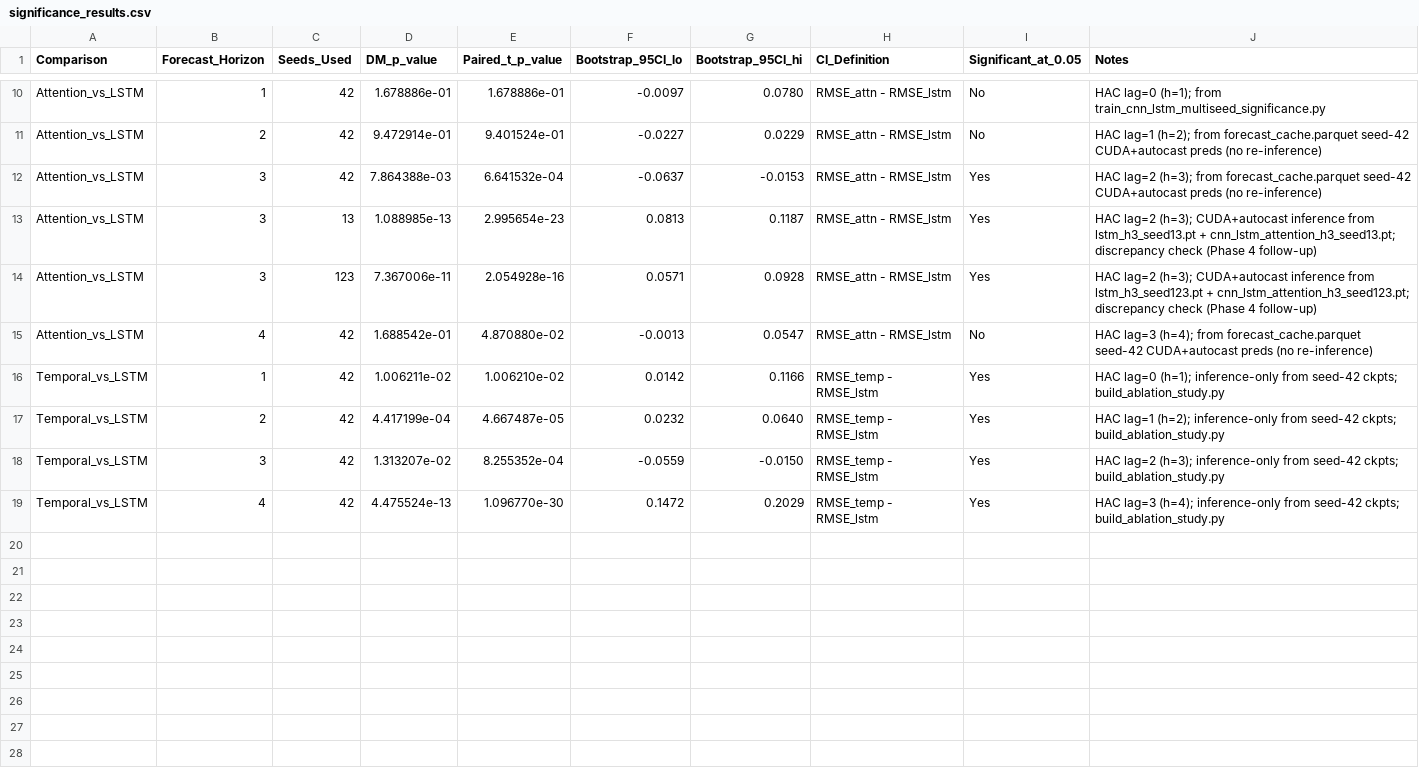
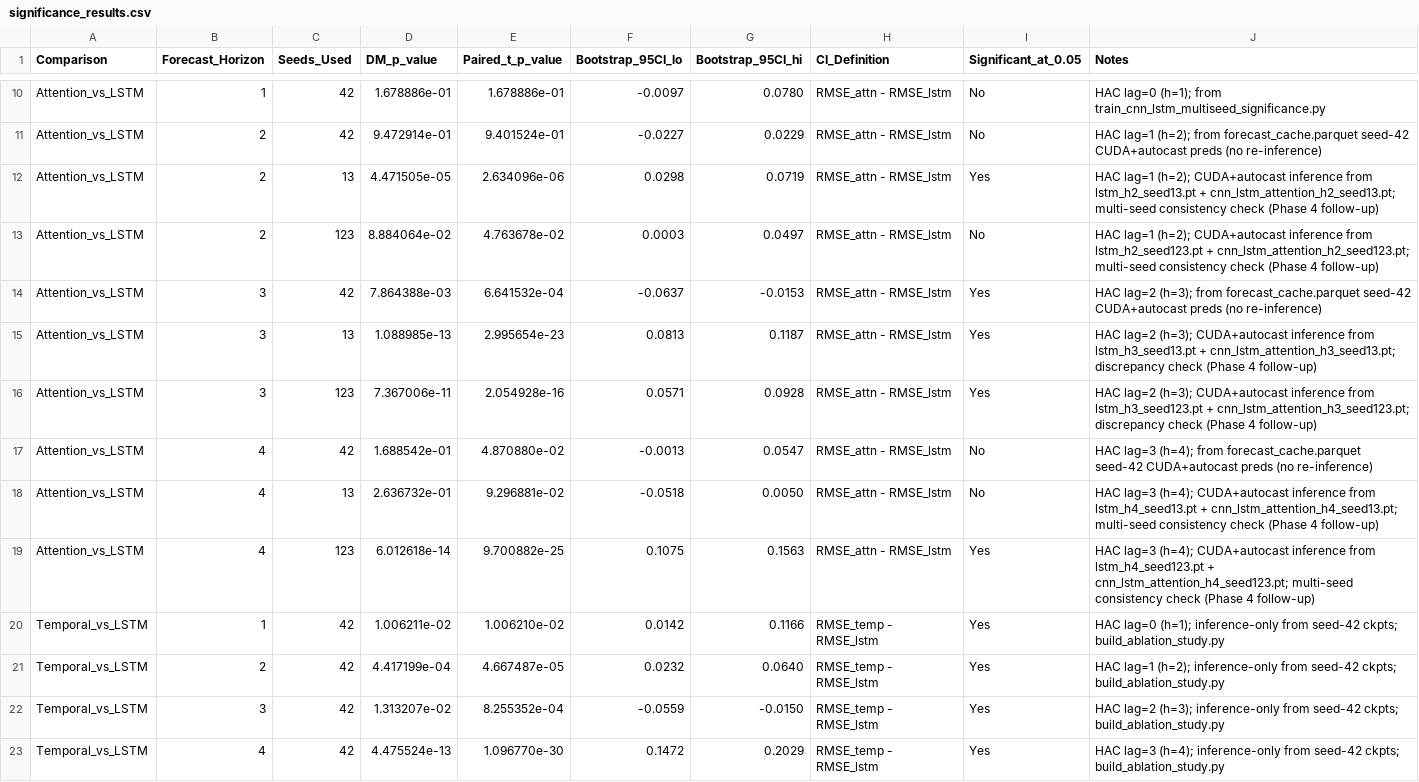
Before and after one commit to Rakshitha2736/Research-project, a CSV file: reports/tables/significance_results.csv, drawn as a sheet; only a part is shown, gaps mark what is left out; the diff names each change by its address in the sheet, - before the commit and + after, or states it on an @@ line.

```diff
--- a/reports/tables/significance_results.csv
+++ b/reports/tables/significance_results.csv
+row 12: Attention_vs_LSTM | 2 | 13 | 4.471505e-05 | 2.634096e-06 | 0.0298 | 0.0719 | RMSE_attn - RMSE_lstm | Yes | HAC lag=1 (h=2); CUDA+autocast inference from lstm_h2_seed13.pt + cnn_lstm_attention_h2_seed13.pt; multi-seed consistency check (Phase 4 follow-up)
+row 13: Attention_vs_LSTM | 2 | 123 | 8.884064e-02 | 4.763678e-02 | 0.0003 | 0.0497 | RMSE_attn - RMSE_lstm | No | HAC lag=1 (h=2); CUDA+autocast inference from lstm_h2_seed123.pt + cnn_lstm_attention_h2_seed123.pt; multi-seed consistency check (Phase 4 follow-up)
+row 18: Attention_vs_LSTM | 4 | 13 | 2.636732e-01 | 9.296881e-02 | -0.0518 | 0.0050 | RMSE_attn - RMSE_lstm | No | HAC lag=3 (h=4); CUDA+autocast inference from lstm_h4_seed13.pt + cnn_lstm_attention_h4_seed13.pt; multi-seed consistency check (Phase 4 follow-up)
+row 19: Attention_vs_LSTM | 4 | 123 | 6.012618e-14 | 9.700882e-25 | 0.1075 | 0.1563 | RMSE_attn - RMSE_lstm | Yes | HAC lag=3 (h=4); CUDA+autocast inference from lstm_h4_seed123.pt + cnn_lstm_attention_h4_seed123.pt; multi-seed consistency check (Phase 4 follow-up)
```
